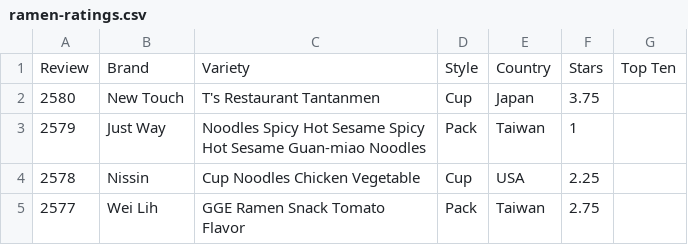
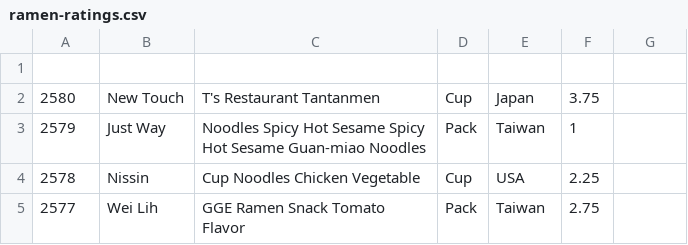
Before and after one commit to KurisuPuff/project, a CSV file: ramen-ratings.csv, drawn as a sheet; only a part is shown.

Commit message:
Update ramen-ratings.csv

```diff
--- a/ramen-ratings.csv
+++ b/ramen-ratings.csv
@@ -1,2 +1,2 @@
-Review,Brand,Variety,Style,Country,Stars,Top Ten
+
 2580,New Touch,T's Restaurant Tantanmen ,Cup,Japan,3.75,
```
